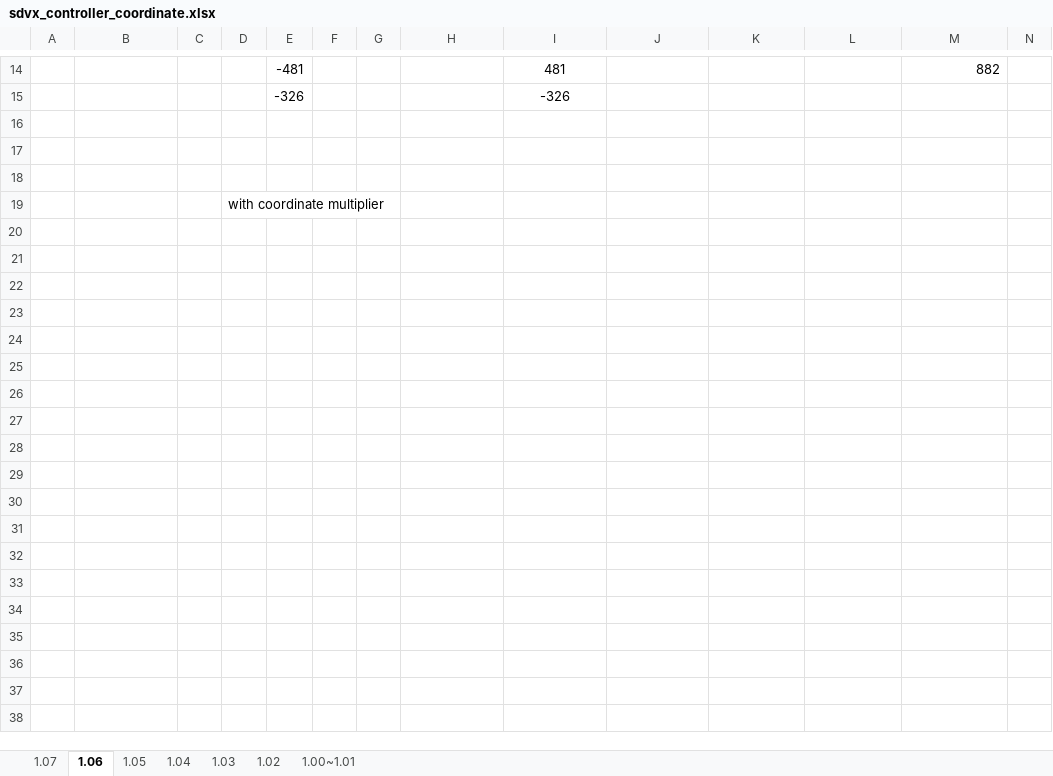
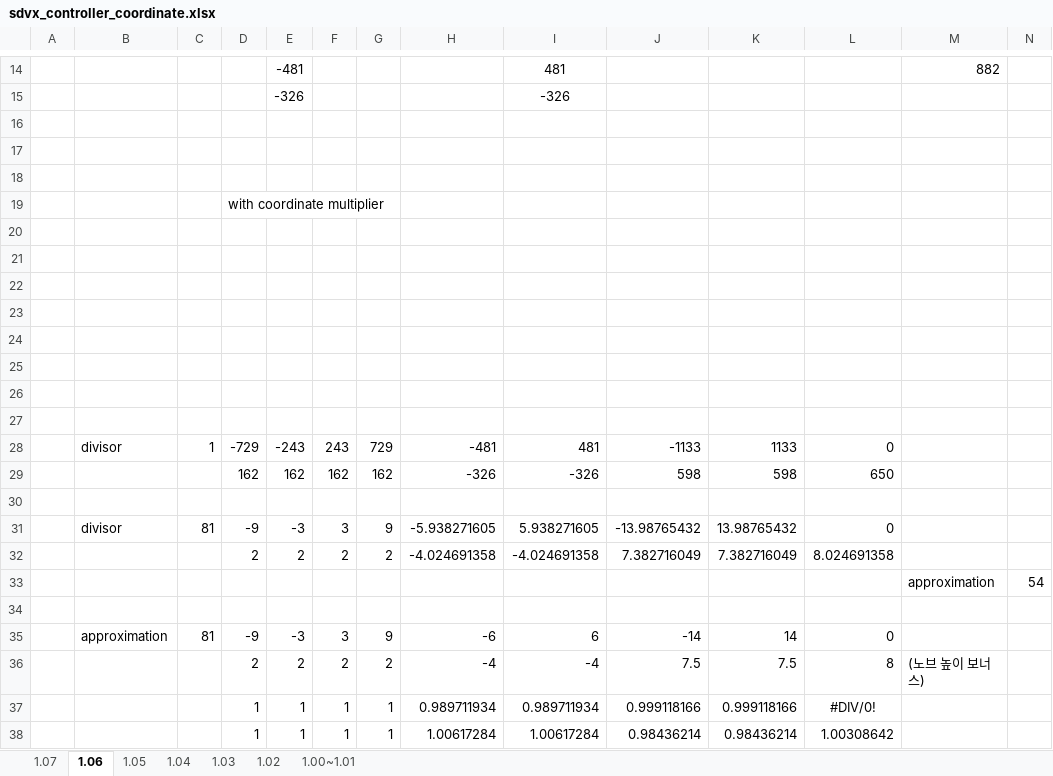
Before and after one commit to hndada/ugrp, an Excel workbook: sdvx/ref/sdvx_controller_coordinate.xlsx, sheet 1.06, drawn as a sheet; only a part is shown, gaps mark what is left out; values as stored, in another font and other column widths than the file's, no borders; rows hold the shown columns only; the diff names each change by its address in the sheet, - before the commit and + after, or states it on an @@ line.

Commit message:
add simplified coordinates

```diff
--- a/sdvx/ref/sdvx_controller_coordinate.xlsx (sheet 1.06)
+++ b/sdvx/ref/sdvx_controller_coordinate.xlsx (sheet 1.06)
+row 20: (empty)
+row 21: (empty)
+row 22: (empty)
+row 23: (empty)
+row 24: (empty)
+row 25: (empty)
+row 26: (empty)
+row 27: (empty)
+row 28:  | divisor | 1 | -729 | -243 | 243 | 729 | -481 | 481 | -1133 | 1133 | 0
+row 29:  |  |  | 162 | 162 | 162 | 162 | -326 | -326 | 598 | 598 | 650
+row 30: (empty)
+row 31:  | divisor | 81 | -9 | -3 | 3 | 9 | -5.938271605 | 5.938271605 | -13.98765432 | 13.98765432 | 0
+row 32:  |  |  | 2 | 2 | 2 | 2 | -4.024691358 | -4.024691358 | 7.382716049 | 7.382716049 | 8.024691358
+row 33:  |  |  |  |  |  |  |  |  |  |  |  | approximation | 54
+row 34: (empty)
+row 35:  | approximation | 81 | -9 | -3 | 3 | 9 | -6 | 6 | -14 | 14 | 0
+row 36:  |  |  | 2 | 2 | 2 | 2 | -4 | -4 | 7.5 | 7.5 | 8 | (노브 높이 보너스)
+row 37:  |  |  | 1 | 1 | 1 | 1 | 0.989711934 | 0.989711934 | 0.999118166 | 0.999118166 | #DIV/0!
+row 38:  |  |  | 1 | 1 | 1 | 1 | 1.00617284 | 1.00617284 | 0.98436214 | 0.98436214 | 1.00308642
```
